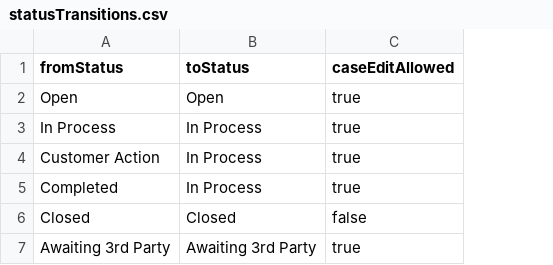
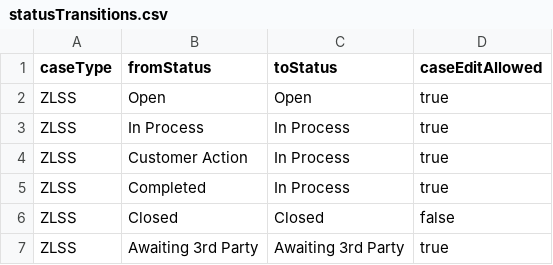
Before and after one commit to sunny13nitk/LSOAPP, a CSV file: srv/src/main/resources/configCatg/statusTransitions.csv, drawn as a sheet; the diff names each change by its address in the sheet, - before the commit and + after, or states it on an @@ line.

Commit message:
Case Edit - Sep4'23

```diff
--- a/srv/src/main/resources/configCatg/statusTransitions.csv
+++ b/srv/src/main/resources/configCatg/statusTransitions.csv
+column A (caseType), rows 2-7: all ZLSS
```
Also changed, not shown: 7 other files.
